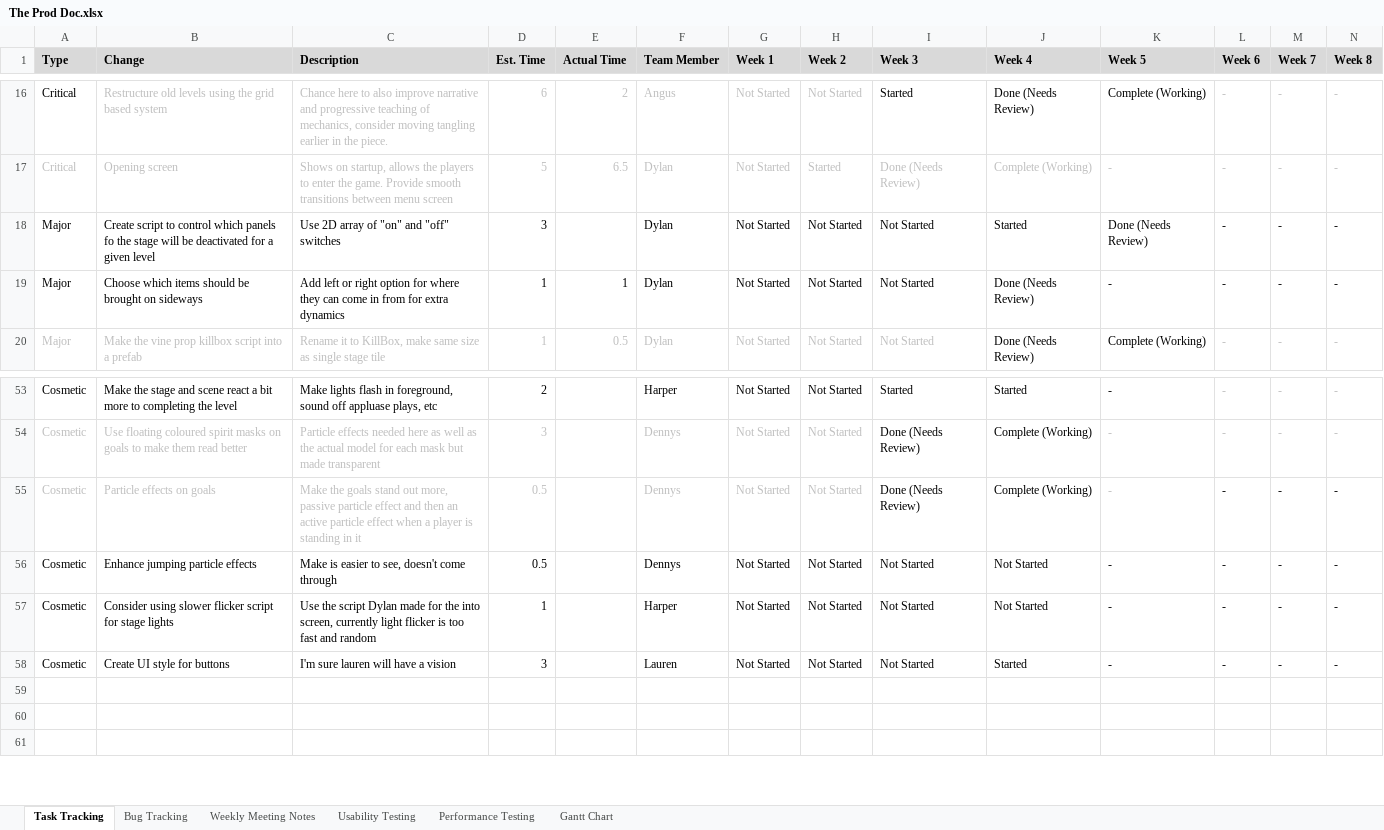
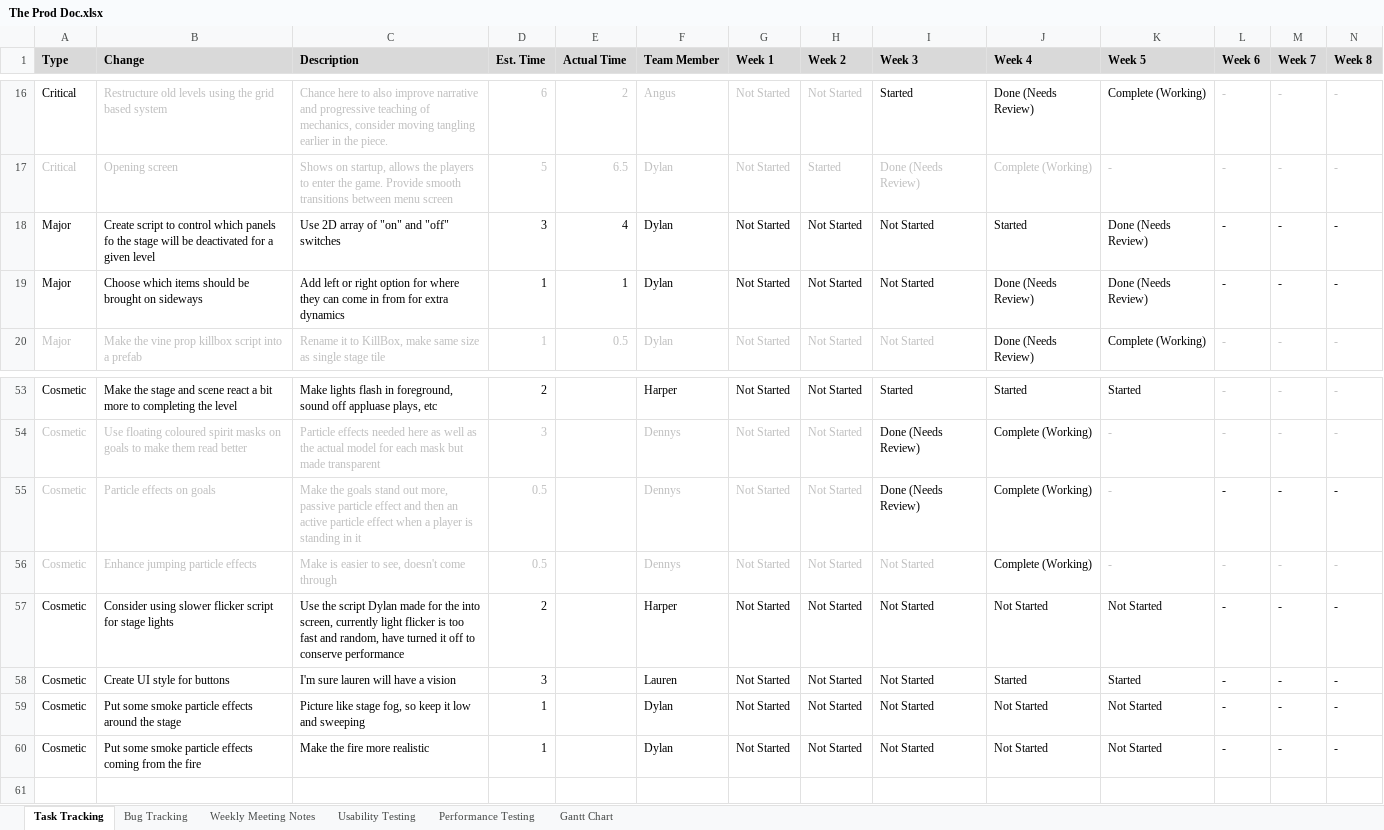
Before and after one commit to SpyraxianJ/strung-along, an Excel workbook: Admin Files/The Prod Doc.xlsx, sheet Task Tracking, drawn as a sheet; only a part is shown, gaps mark what is left out; values as stored, in another font and other column widths than the file's, no borders; conditional formats not drawn; rows hold the shown columns only; the diff covers the shown part only; the diff names each change by its address in the sheet, - before the commit and + after, or states it on an @@ line.

Commit message:
Added lot's to prod doc, minor edits to stage scene

```diff
--- a/Admin Files/The Prod Doc.xlsx (sheet Task Tracking)
+++ b/Admin Files/The Prod Doc.xlsx (sheet Task Tracking)
-E18 (Actual Time): (empty)
+E18 (Actual Time): 4
-K19 (Week 5): -
+K19 (Week 5): Done (Needs Review)
-K53 (Week 5): -
+K53 (Week 5): Started
-A56:D56 text colour: black
+A56:D56 text colour: #BFBFBF
-F56:I56 text colour: black
+F56:I56 text colour: #BFBFBF
-J56 (Week 4): Not Started
+J56 (Week 4): Complete (Working)
-K56:N56 text colour: black
+K56:N56 text colour: #BFBFBF
-C57 (Description): …fast and random
+C57 (Description): …fast and random, have turned it off to conserve performance
-D57 (Est. Time): 1
+D57 (Est. Time): 2
-K57 (Week 5): -
+K57 (Week 5): Not Started
-K58 (Week 5): -
+K58 (Week 5): Started
-row 59: (empty)
+row 59: Cosmetic | Put some smoke particle effects around the stage | Picture like stage fog, so keep it low and sweeping | 1 |  | Dylan | Not Started | Not Started | Not Started | Not Started | Not Started | - | - | -
-row 60: (empty)
+row 60: Cosmetic | Put some smoke particle effects coming from the fire | Make the fire more realistic | 1 |  | Dylan | Not Started | Not Started | Not Started | Not Started | Not Started | - | - | -
```
Also changed, not shown: 16 edited cells and cell formats elsewhere in this sheet, sheet Usability Testing, sheet Performance Testing, sheet Bug Tracking, sheet Gantt Chart, 4 other files.
